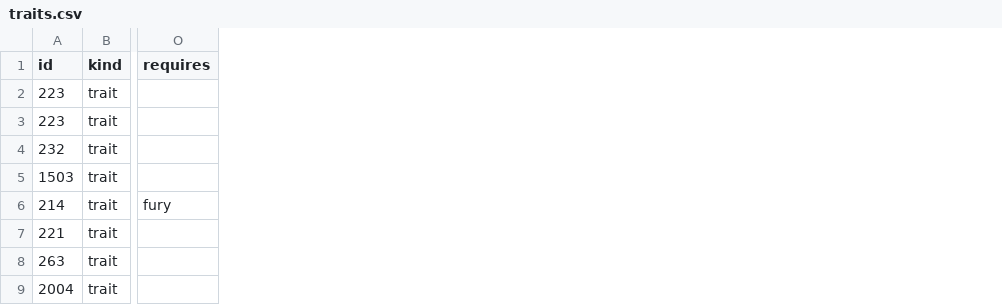
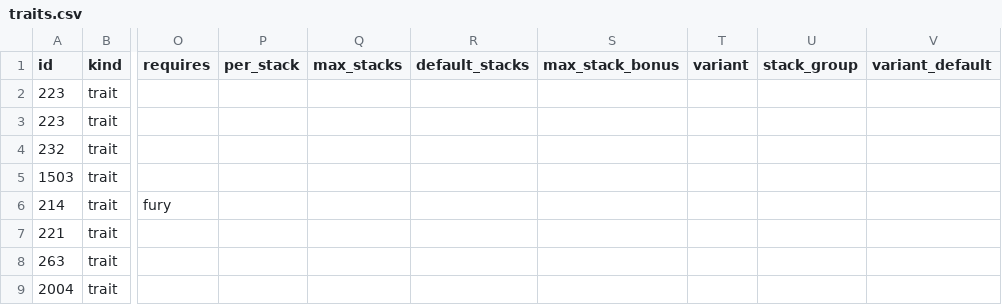
Before and after one commit to FlorianBaltrusch/gw2_ceo, a CSV file: assets/traits.csv, drawn as a sheet; only a part is shown, gaps mark what is left out; the diff covers the shown part only; the diff names each change by its address in the sheet, - before the commit and + after, or states it on an @@ line.

Commit message:
per-trait stack sliders and attunement picker; mode=crit explicit in the URL

```diff
--- a/assets/traits.csv
+++ b/assets/traits.csv
+column P (per_stack), empty
+column Q (max_stacks), empty
+column R (default_stacks), empty
+column S (max_stack_bonus), empty
+column T (variant), empty
+column U (stack_group), empty
+column V (variant_default), empty
```
Also changed, not shown: 1 added row and 2 edited cells elsewhere in this file, assets/trait_overrides.csv, 4 other files.
